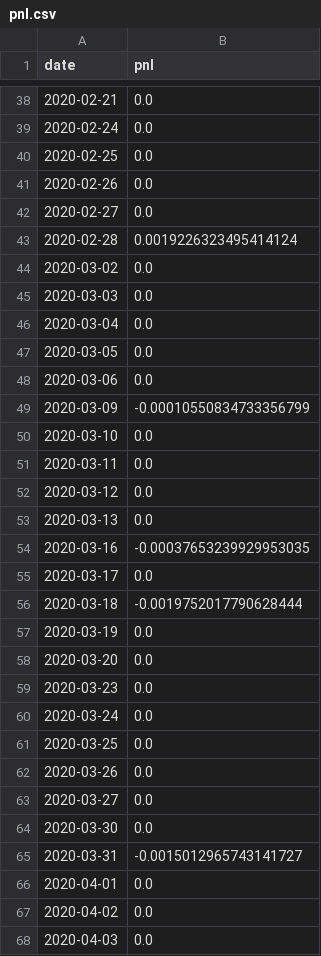
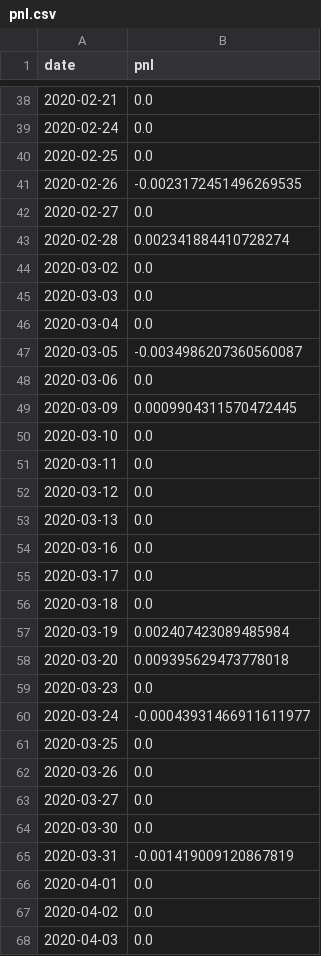
Before and after one commit to cta2106/algo-trading, a CSV file: intraday_trend/src/data/pnl/pnl.csv, drawn as a sheet; only a part is shown, gaps mark what is left out; the diff covers the shown part only.

```diff
--- a/intraday_trend/src/data/pnl/pnl.csv
+++ b/intraday_trend/src/data/pnl/pnl.csv
@@ -40,5 +40,5 @@ date,pnl
 2020-02-25,0.0
-2020-02-26,0.0
+2020-02-26,-0.0023172451496269535
 2020-02-27,0.0
-2020-02-28,0.0019226323495414124
+2020-02-28,0.002341884410728274
 2020-03-02,0.0
@@ -46,5 +46,5 @@ date,pnl
 2020-03-04,0.0
-2020-03-05,0.0
+2020-03-05,-0.0034986207360560087
 2020-03-06,0.0
-2020-03-09,-0.00010550834733356799
+2020-03-09,0.0009904311570472445
 2020-03-10,0.0
@@ -53,9 +53,9 @@ date,pnl
 2020-03-13,0.0
-2020-03-16,-0.00037653239929953035
+2020-03-16,0.0
 2020-03-17,0.0
-2020-03-18,-0.0019752017790628444
-2020-03-19,0.0
-2020-03-20,0.0
+2020-03-18,0.0
+2020-03-19,0.002407423089485984
+2020-03-20,0.009395629473778018
 2020-03-23,0.0
-2020-03-24,0.0
+2020-03-24,-0.00043931466911611977
 2020-03-25,0.0
@@ -64,3 +64,3 @@ date,pnl
 2020-03-30,0.0
-2020-03-31,-0.0015012965743141727
+2020-03-31,-0.001419009120867819
 2020-04-01,0.0
```
Also changed, not shown: 94 edited cells elsewhere in this file, 7 other files.
